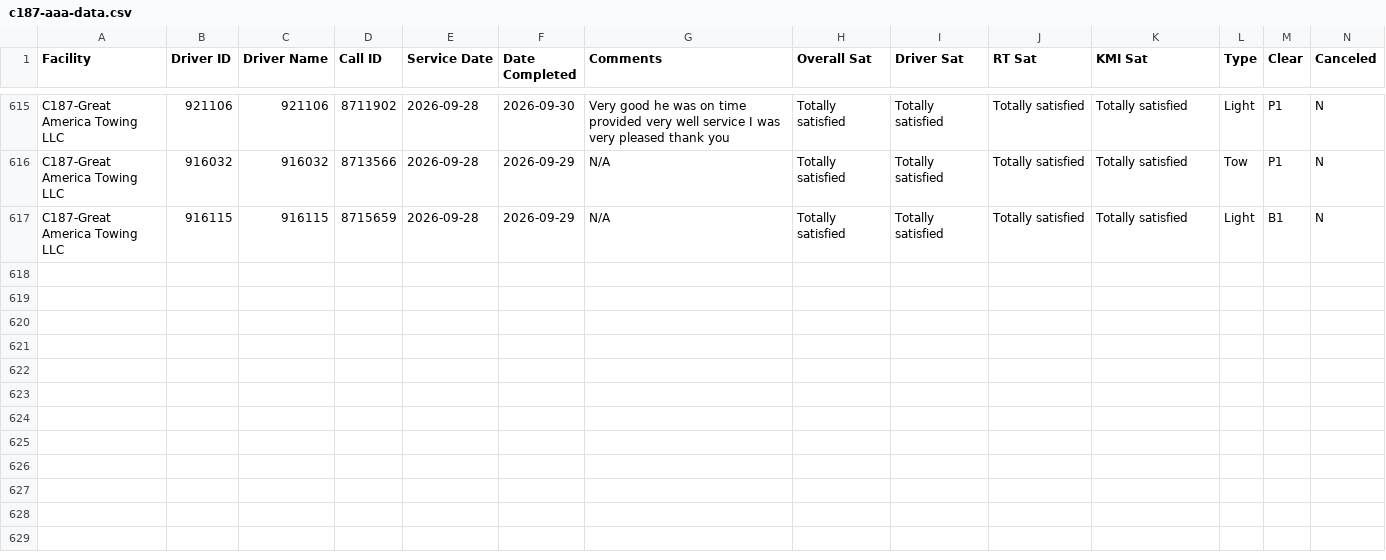
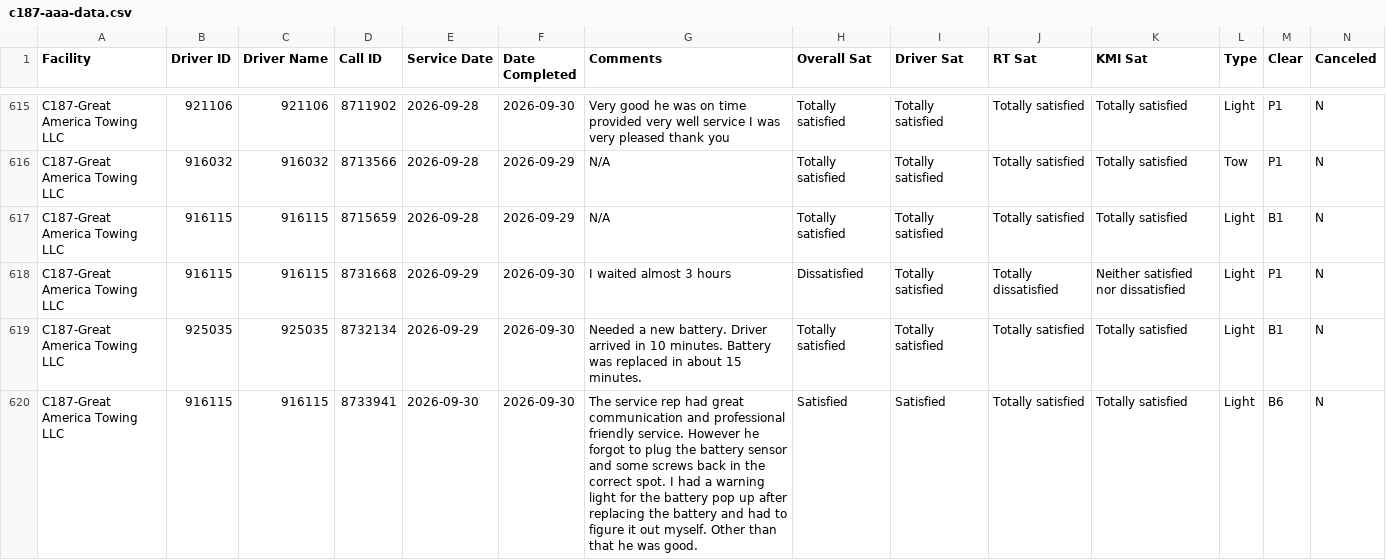
Before and after one commit to sbanks79/firstlineforryder, a CSV file: c187-aaa-data.csv, drawn as a sheet; only a part is shown, gaps mark what is left out; rows hold the shown columns only; the diff covers the shown part only; the diff names each change by its address in the sheet, - before the commit and + after, or states it on an @@ line.

```diff
--- a/c187-aaa-data.csv
+++ b/c187-aaa-data.csv
+row 618: C187-Great America Towing LLC | 916115 | 916115 | 8731668 | 2026-09-29 | 2026-09-30 | I waited almost 3 hours | Dissatisfied | Totally satisfied | Totally dissatisfied | Neither satisfied nor dissatisfied | Light | P1 | N
+row 619: C187-Great America Towing LLC | 925035 | 925035 | 8732134 | 2026-09-29 | 2026-09-30 | Needed a new battery. Driver arrived in 10 minutes. Battery was replaced in about 15 minutes. | Totally satisfied | Totally satisfied | Totally satisfied | Totally satisfied | Light | B1 | N
+row 620: C187-Great America Towing LLC | 916115 | 916115 | 8733941 | 2026-09-30 | 2026-09-30 | The service rep had great communication and professional friendly service. However he forgot to plug the battery sensor and some screws back in the correct spot. I had a warning light for the battery pop up after replacing the battery and had to figure it out myself. Other than that he was good. | Satisfied | Satisfied | Totally satisfied | Totally satisfied | Light | B6 | N
```
Also changed, not shown: 2 added rows elsewhere in this file, c240-aaa-data.csv, c510-aaa-data.csv, 1 other file.
